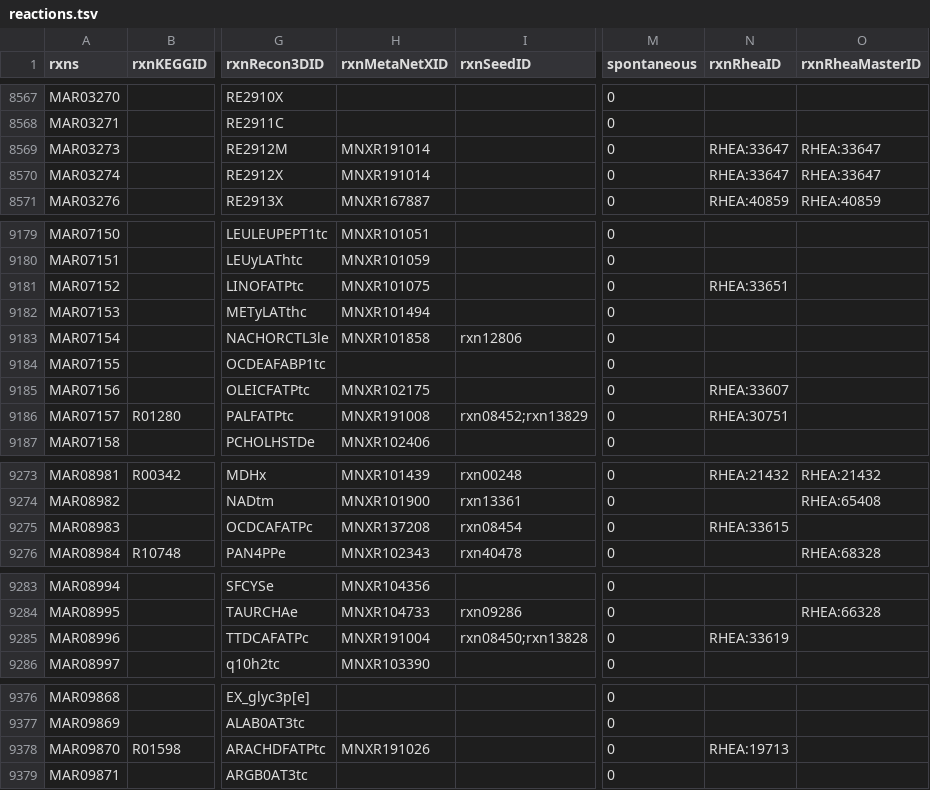
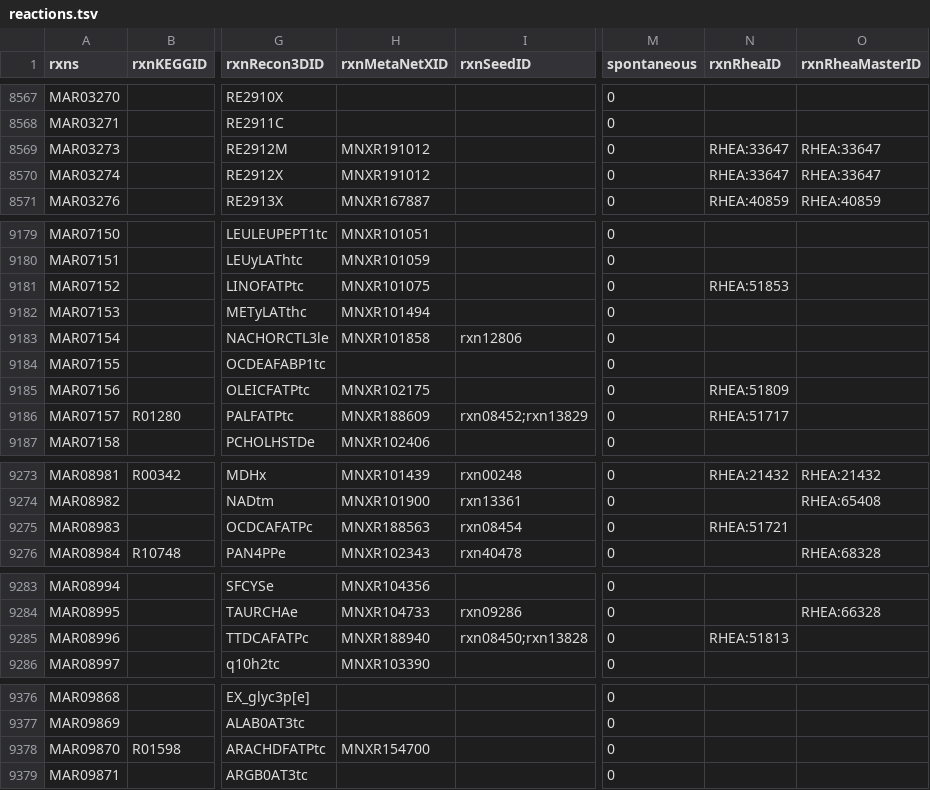
Before and after one commit to SysBioChalmers/Human-GEM, a TSV file: model/reactions.tsv, drawn as a sheet; only a part is shown, gaps mark what is left out; the diff covers the shown part only; the diff names each change by its address in the sheet, - before the commit and + after, or states it on an @@ line.

Commit message:
fix: fatty-acid ligases and FATP uptakes carry their own ids
One-compartment ligases had vectorial uptake ids, and the uptakes one-compartment ligase ids. Each reaction takes the MetaNetX record of its own BiGG id, and the uptakes the transport Rhea ids. The same applies to GPD2 MAR00483 (r0205, MNXR163340) and NNT MAR04271 (the vectorial MNXR104804), and the exchange MAR09172 loses the transport id MNXR95650.

Generated by `code/modelCuration/applyCurationTable.py --table data/modelCuration/fattyAcidLigaseIds.tsv`.
#T4

```diff
--- a/model/reactions.tsv
+++ b/model/reactions.tsv
-H8569:H8570 (rxnMetaNetXID): MNXR191014
+H8569:H8570 (rxnMetaNetXID): MNXR191012
-N9181 (rxnRheaID): RHEA:33651
+N9181 (rxnRheaID): RHEA:51853
-N9185 (rxnRheaID): RHEA:33607
+N9185 (rxnRheaID): RHEA:51809
-H9186 (rxnMetaNetXID): MNXR191008
+H9186 (rxnMetaNetXID): MNXR188609
-N9186 (rxnRheaID): RHEA:30751
+N9186 (rxnRheaID): RHEA:51717
-H9275 (rxnMetaNetXID): MNXR137208
+H9275 (rxnMetaNetXID): MNXR188563
-N9275 (rxnRheaID): RHEA:33615
+N9275 (rxnRheaID): RHEA:51721
-H9285 (rxnMetaNetXID): MNXR191004
+H9285 (rxnMetaNetXID): MNXR188940
-N9285 (rxnRheaID): RHEA:33619
+N9285 (rxnRheaID): RHEA:51813
-H9378 (rxnMetaNetXID): MNXR191026
+H9378 (rxnMetaNetXID): MNXR154700
-N9378 (rxnRheaID): RHEA:19713
+N9378 (rxnRheaID): (empty)
```
Also changed, not shown: 9 edited cells elsewhere in this file, 2 other files.
